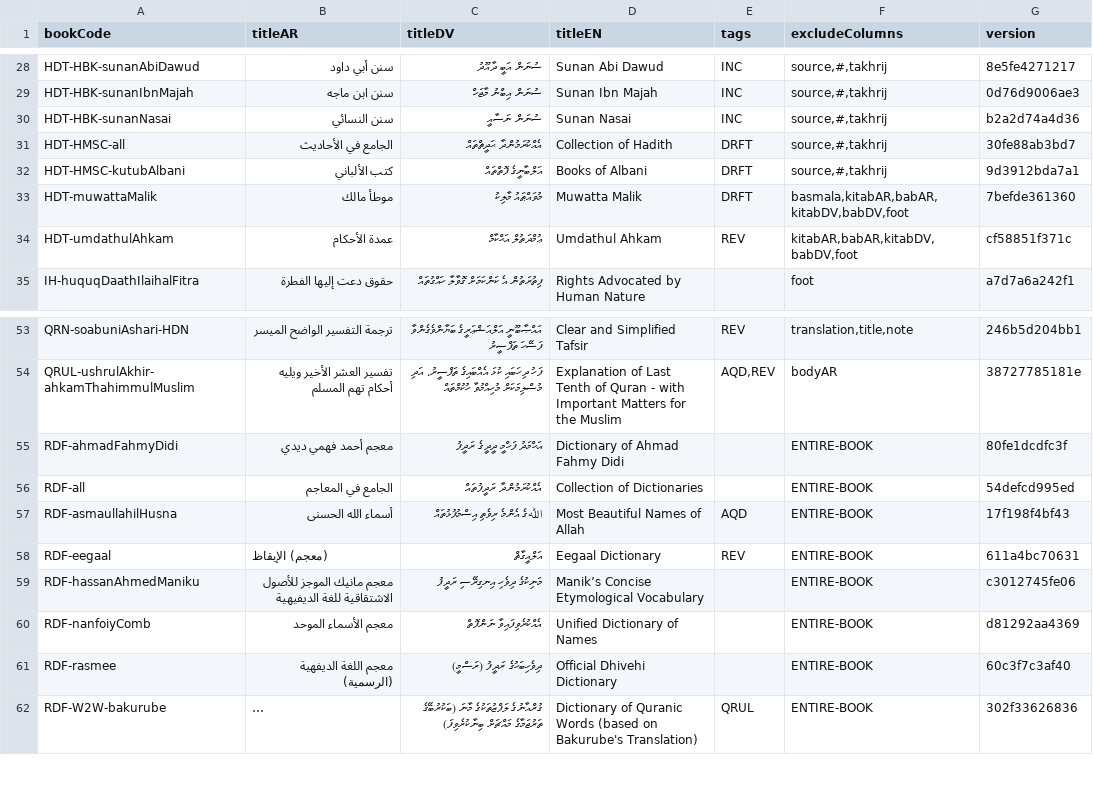
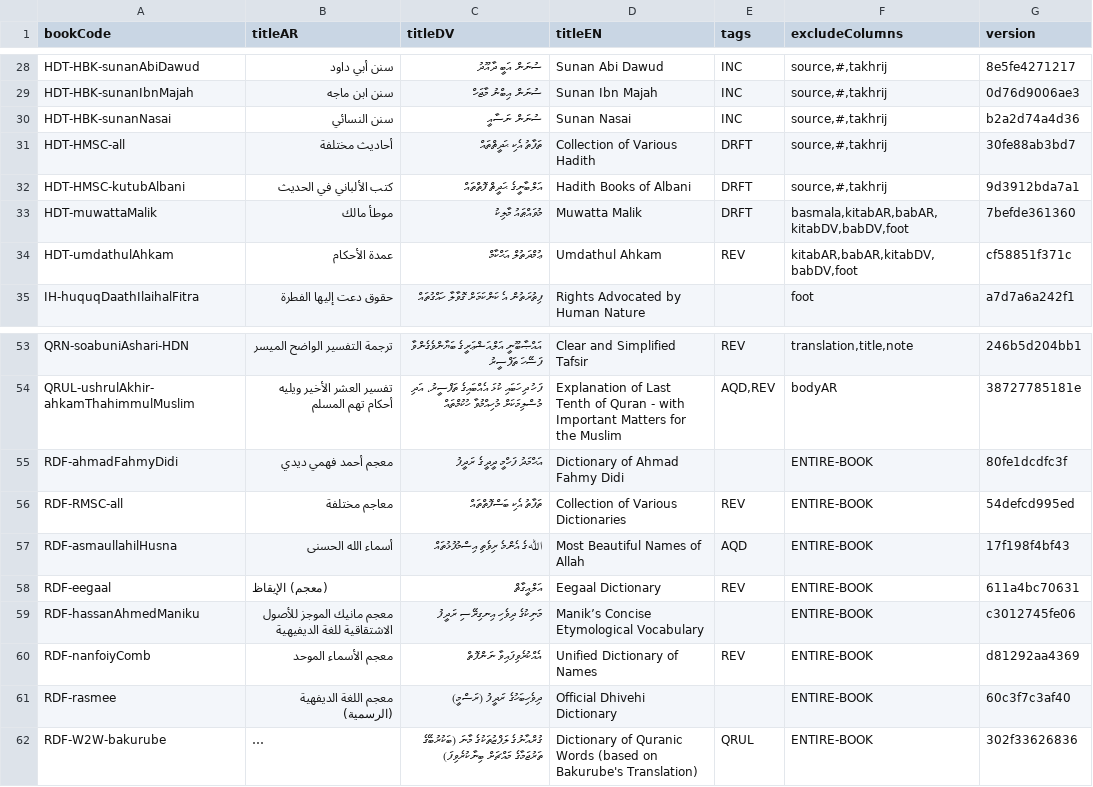
Before and after one commit to hadithmv/hadithmv.github.io, a CSV file: codebase/data/02-registry-bookMeta.csv, drawn as a sheet; only a part is shown, gaps mark what is left out; long unchanged cells end in ….

Commit message:
Update to v6.9.85, Add 1 file, Update 1 file, Remove 1 file
2026-08-13 00:07

- Add: codebase/data/content/RDF-RMSC-all.csv
- Update: codebase/data/02-registry-bookMeta.csv
- Remove: codebase/data/content/RDF-all.csv

```diff
--- a/codebase/data/02-registry-bookMeta.csv
+++ b/codebase/data/02-registry-bookMeta.csv
@@ -30,4 +30,4 @@ HDT-HBK-sunanIbnMajah,سنن ابن ماجه,ސުނަން އިބްނު މާޖަ
 HDT-HBK-sunanNasai,سنن النسائي,ސުނަން ނަސާއީ,Sunan Nasai,INC,"source,#,takhrij",b2a2d74a4d36
-HDT-HMSC-all,الجامع في الأحاديث,އެއްކުރަމުންދާ ޙަދީޘްތައް,Collection of Hadith,DRFT,"source,#,takhrij",30fe88ab3bd7
-HDT-HMSC-kutubAlbani,كتب الألباني,އަލްބާނީގެ ފޮތްތައް,Books of Albani,DRFT,"source,#,takhrij",9d3912bda7a1
+HDT-HMSC-all,أحاديث مختلفة,ތަފާތު އެކި ޙަދީޘްތައް,Collection of Various Hadith,DRFT,"source,#,takhrij",30fe88ab3bd7
+HDT-HMSC-kutubAlbani,كتب الألباني في الحديث,އަލްބާނީގެ ޙަދީޘް ފޮތްތައް,Hadith Books of Albani,DRFT,"source,#,takhrij",9d3912bda7a1
 HDT-muwattaMalik,موطأ مالك,މުވައްޠައު މާލިކު,Muwatta Malik,DRFT,"basmala,kitabAR,babAR,kitabDV,babDV,foot",7befde361360
@@ -55,3 +55,3 @@ QRUL-ushrulAkhir-ahkamThahimmulMuslim,تفسير العشر الأخير ويل
 RDF-ahmadFahmyDidi,معجم أحمد فهمي ديدي,އަޙްމަދު ފަހްމީ ދީދީގެ ރަދީފު,Dictionary of Ahmad Fahmy Didi,,ENTIRE-BOOK,80fe1dcdfc3f
-RDF-all,الجامع في المعاجم,އެއްކުރަމުންދާ ރަދީފުތައް,Collection of Dictionaries,,ENTIRE-BOOK,54defcd995ed
+RDF-RMSC-all,معاجم مختلفة,ތަފާތު އެކި ބަސްފޮތްތައް,Collection of Various Dictionaries,REV,ENTIRE-BOOK,54defcd995ed
 RDF-asmaullahilHusna,أسماء الله الحسنى,ﷲގެ އެންމެ ރިވެތި އިސްމުފުޅުތައް,Most Beautiful Names of Allah,AQD,ENTIRE-BOOK,17f198f4bf43
@@ -59,3 +59,3 @@ RDF-eegaal,(معجم) الإيقاظ,އަލްއީގާޡް,Eegaal Dictionary,REV,
 RDF-hassanAhmedManiku,معجم مانيك الموجز للأصول الاشتقاقية للغة الديفيهية,މަނިކުގެ ދިވެހި އިނގިރޭސި ރަދީފު,Manik’s Concise Etymological Vocabulary,,ENTIRE-BOOK,c3012745fe06
-RDF-nanfoiyComb,معجم الأسماء الموحد,އެއްކުރެވިފައިވާ ނަންފޮތް,Unified Dictionary of Names,,ENTIRE-BOOK,d81292aa4369
+RDF-nanfoiyComb,معجم الأسماء الموحد,އެއްކުރެވިފައިވާ ނަންފޮތް,Unified Dictionary of Names,REV,ENTIRE-BOOK,d81292aa4369
 RDF-rasmee,معجم اللغة الديفهية (الرسمية),ދިވެހިބަހުގެ ރަދީފު (ރަސްމީ),Official Dhivehi Dictionary,,ENTIRE-BOOK,60c3f7c3af40
```
